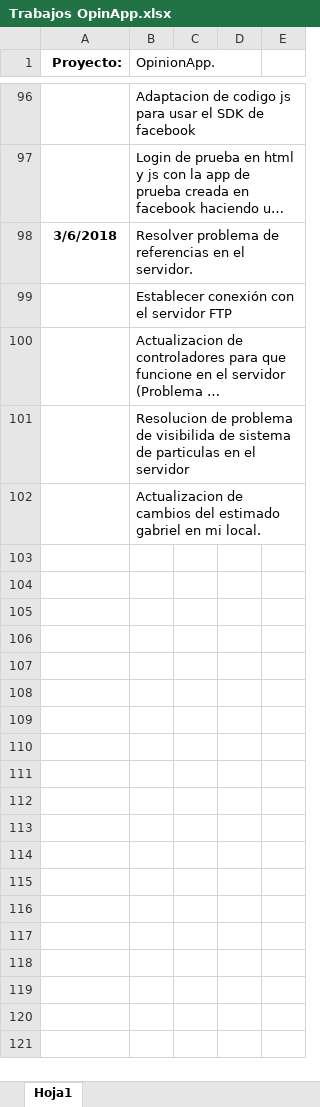
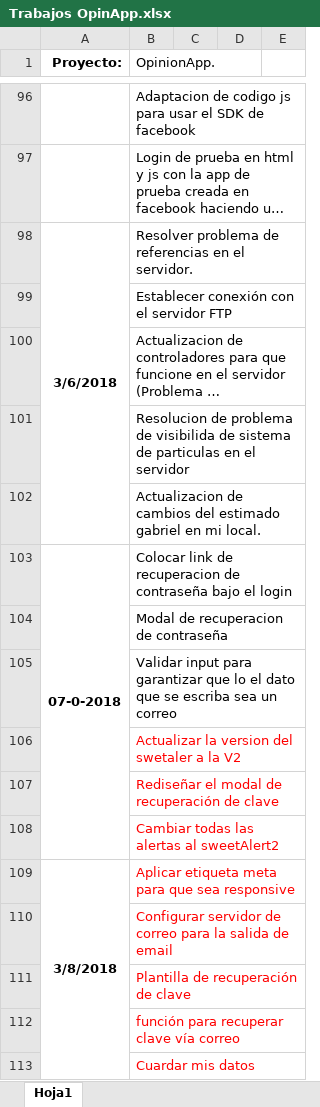
Before and after one commit to victor1693/gabriel, an Excel workbook: Trabajos OpinApp.xlsx, sheet Hoja1, drawn as a sheet; only a part is shown, gaps mark what is left out; long unchanged cells end in …; values as stored, in another font and other column widths than the file's, no borders; the diff names each change by its address in the sheet, - before the commit and + after, or states it on an @@ line.

```diff
--- a/Trabajos OpinApp.xlsx (sheet Hoja1)
+++ b/Trabajos OpinApp.xlsx (sheet Hoja1)
+A98:A102 merged
+row 103: 07-0-2018 | Colocar link de recuperacion de contraseña bajo el login
+row 104:  | Modal de recuperacion de contraseña
+row 105:  | Validar input para garantizar que lo el dato que se escriba sea un correo
+row 106:  | Actualizar la version del swetaler a la V2
+row 107:  | Rediseñar el modal de recuperación de clave
+row 108:  | Cambiar todas las alertas al sweetAlert2
+row 109: 3/8/2018 | Aplicar etiqueta meta para que sea responsive
+row 110:  | Configurar servidor de correo para la salida de email
+row 111:  | Plantilla de recuperación de clave
+row 112:  | función para recuperar clave vía correo
+row 113:  | Cuardar mis datos
```
Also changed, not shown: 1 other file.
